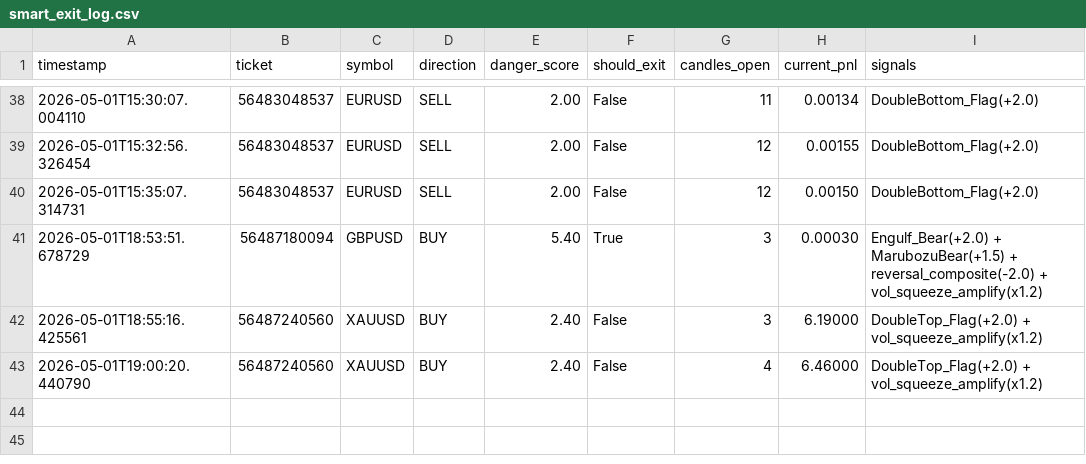
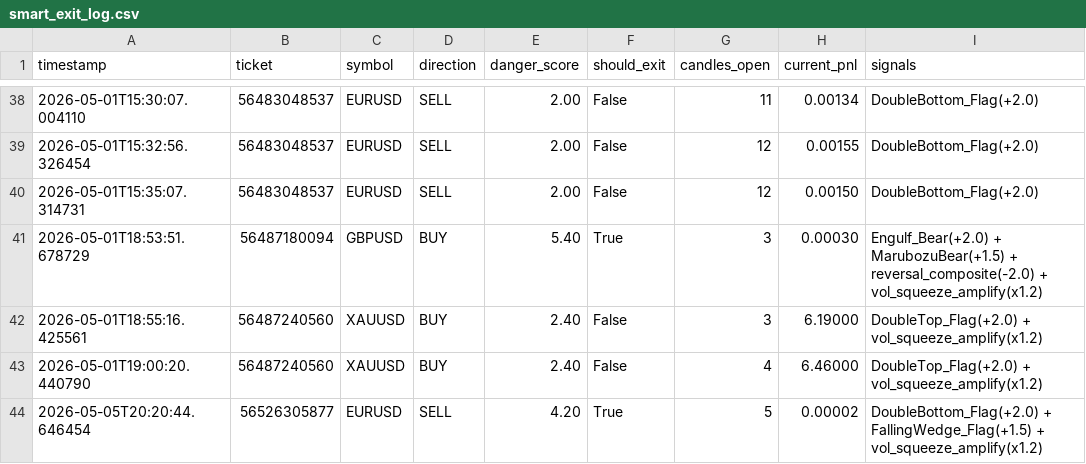
Before and after one commit to riliks-brand/antigravity-project, a CSV file: smart_exit_log.csv, drawn as a sheet; only a part is shown, gaps mark what is left out.

```diff
--- a/smart_exit_log.csv
+++ b/smart_exit_log.csv
@@ -43 +43,2 @@ timestamp,ticket,symbol,direction,danger_score,should_exit,candles_open,current_
 2026-05-01T19:00:20.440790,56487240560,XAUUSD,BUY,2.40,False,4,6.46000,DoubleTop_Flag(+2.0) + vol_squeeze_amplify(x1.2)
+2026-05-05T20:20:44.646454,56526305877,EURUSD,SELL,4.20,True,5,0.00002,DoubleBottom_Flag(+2.0) + FallingWedge_Flag(+1.5) + vol_squeeze_amplify(x1.2)
```
Also changed, not shown: 10 other files.
